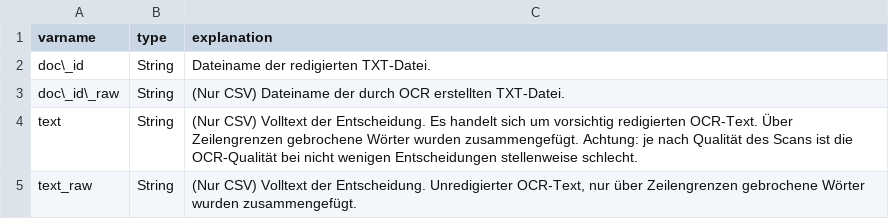
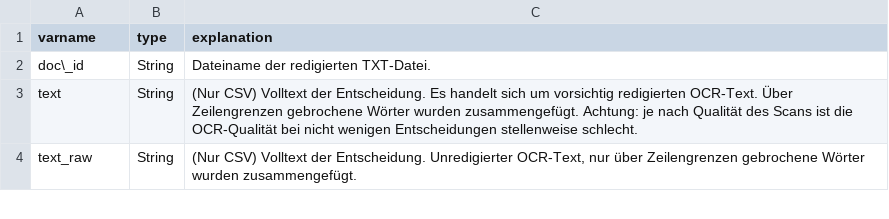
Before and after one commit to SeanFobbe/bgh-strafrecht, a CSV file: data/BGH-Strafrecht_Variables.csv, drawn as a sheet; only a part is shown; the diff names each change by its address in the sheet, - before the commit and + after, or states it on an @@ line.

```diff
--- a/data/BGH-Strafrecht_Variables.csv
+++ b/data/BGH-Strafrecht_Variables.csv
-row 3: doc\_id\_raw | String | (Nur CSV) Dateiname der durch OCR erstellten TXT-Datei.
```
Also changed, not shown: 1 other file.
